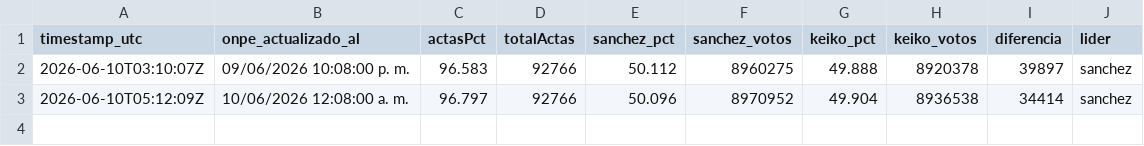
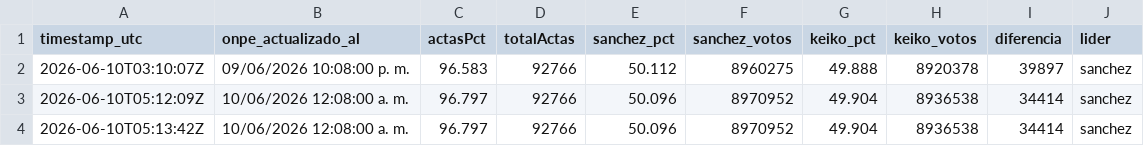
Before and after one commit to luismuks-hub/kkonpe2, a CSV file: historial.csv, drawn as a sheet.

Commit message:
data: ONPE local 00:13

```diff
--- a/historial.csv
+++ b/historial.csv
@@ -3 +3,2 @@ timestamp_utc,onpe_actualizado_al,actasPct,totalActas,sanchez_pct,sanchez_votos,
 2026-06-10T05:12:09Z,10/06/2026 12:08:00 a. m.,96.797,92766,50.096,8970952,49.904,8936538,34414,sanchez
+2026-06-10T05:13:42Z,10/06/2026 12:08:00 a. m.,96.797,92766,50.096,8970952,49.904,8936538,34414,sanchez
```
Also changed, not shown: 2 other files.
